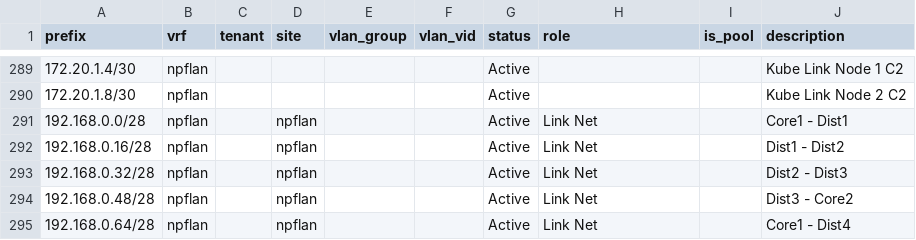
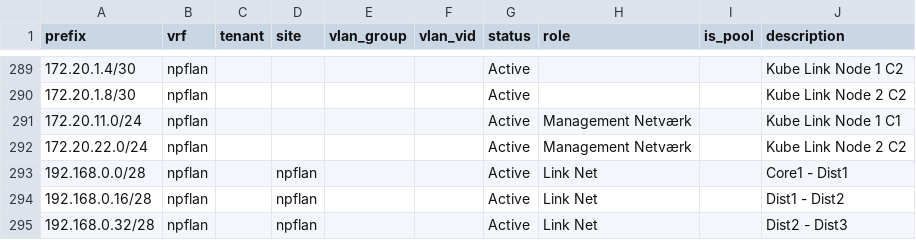
Before and after one commit to npflan/kea, a CSV file: config/data.csv, drawn as a sheet; only a part is shown, gaps mark what is left out; the shorter side is filled out with more unchanged rows; the diff names each change by its address in the sheet, - before the commit and + after, or states it on an @@ line.

```diff
--- a/config/data.csv
+++ b/config/data.csv
+row 291: 172.20.11.0/24 | npflan |  |  |  |  | Active | Management Netværk |  | Kube Link Node 1 C1
+row 292: 172.20.22.0/24 | npflan |  |  |  |  | Active | Management Netværk |  | Kube Link Node 2 C2
```
Also changed, not shown: 4 other files.
